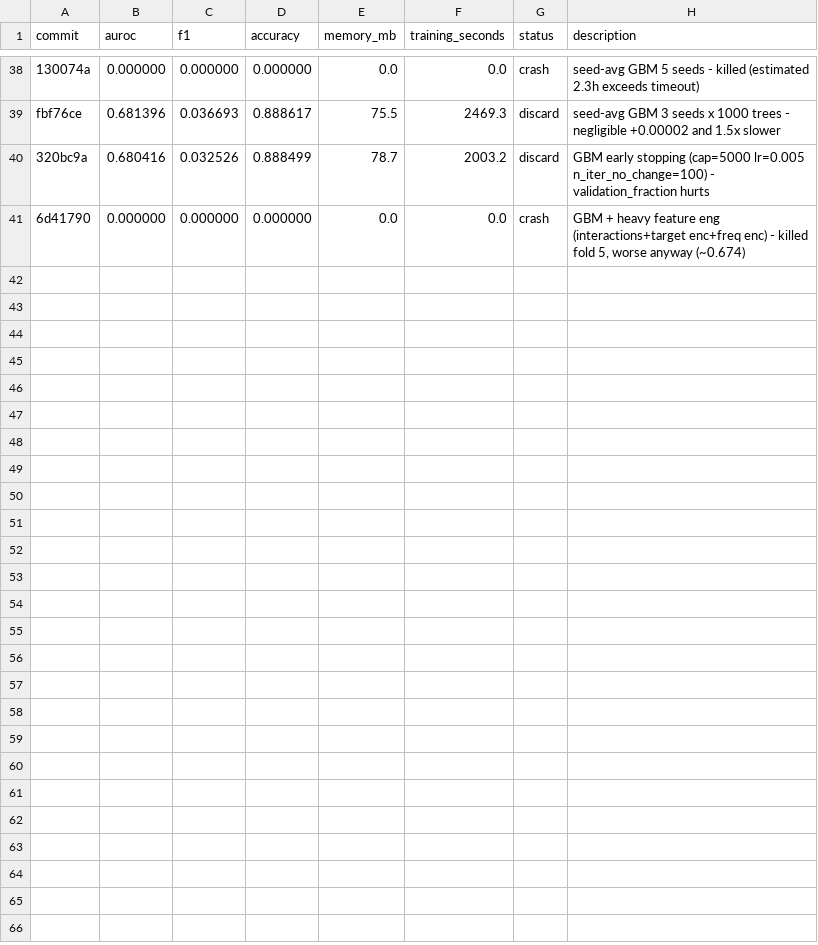
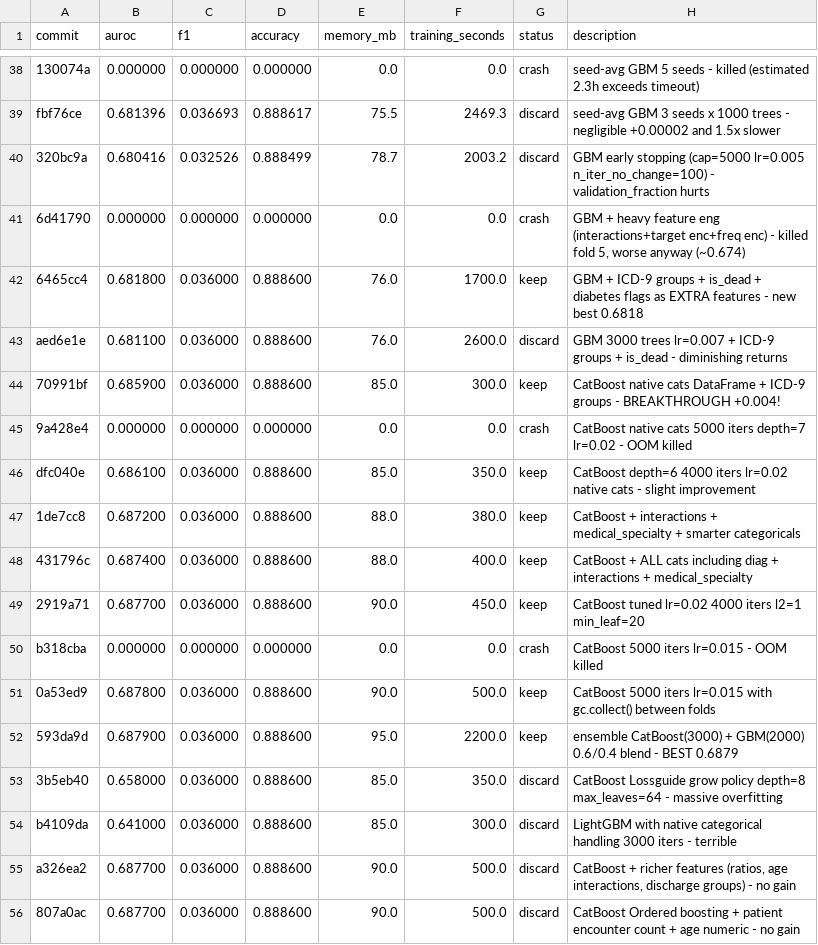
Before and after one commit to jcl347/re-admit, a TSV file: results.tsv, drawn as a sheet; only a part is shown, gaps mark what is left out.

```diff
--- a/results.tsv
+++ b/results.tsv
@@ -41 +41,16 @@ fbf76ce	0.681396	0.036693	0.888617	75.5	2469.3	discard	seed-avg GBM 3 seeds x 10
 6d41790	0.000000	0.000000	0.000000	0.0	0.0	crash	GBM + heavy feature eng (interactions+target enc+freq enc) - killed fold 5, worse anyway (~0.674)
+6465cc4	0.681800	0.036000	0.888600	76.0	1700.0	keep	GBM + ICD-9 groups + is_dead + diabetes flags as EXTRA features - new best 0.6818
+aed6e1e	0.681100	0.036000	0.888600	76.0	2600.0	discard	GBM 3000 trees lr=0.007 + ICD-9 groups + is_dead - diminishing returns
+70991bf	0.685900	0.036000	0.888600	85.0	300.0	keep	CatBoost native cats DataFrame + ICD-9 groups - BREAKTHROUGH +0.004!
+9a428e4	0.000000	0.000000	0.000000	0.0	0.0	crash	CatBoost native cats 5000 iters depth=7 lr=0.02 - OOM killed
+dfc040e	0.686100	0.036000	0.888600	85.0	350.0	keep	CatBoost depth=6 4000 iters lr=0.02 native cats - slight improvement
+1de7cc8	0.687200	0.036000	0.888600	88.0	380.0	keep	CatBoost + interactions + medical_specialty + smarter categoricals
+431796c	0.687400	0.036000	0.888600	88.0	400.0	keep	CatBoost + ALL cats including diag + interactions + medical_specialty
+2919a71	0.687700	0.036000	0.888600	90.0	450.0	keep	CatBoost tuned lr=0.02 4000 iters l2=1 min_leaf=20
+b318cba	0.000000	0.000000	0.000000	0.0	0.0	crash	CatBoost 5000 iters lr=0.015 - OOM killed
+0a53ed9	0.687800	0.036000	0.888600	90.0	500.0	keep	CatBoost 5000 iters lr=0.015 with gc.collect() between folds
+593da9d	0.687900	0.036000	0.888600	95.0	2200.0	keep	ensemble CatBoost(3000) + GBM(2000) 0.6/0.4 blend - BEST 0.6879
+3b5eb40	0.658000	0.036000	0.888600	85.0	350.0	discard	CatBoost Lossguide grow policy depth=8 max_leaves=64 - massive overfitting
+b4109da	0.641000	0.036000	0.888600	85.0	300.0	discard	LightGBM with native categorical handling 3000 iters - terrible
+a326ea2	0.687700	0.036000	0.888600	90.0	500.0	discard	CatBoost + richer features (ratios, age interactions, discharge groups) - no gain
+807a0ac	0.687700	0.036000	0.888600	90.0	500.0	discard	CatBoost Ordered boosting + patient encounter count + age numeric - no gain
```
Also changed, not shown: 1 other file.
